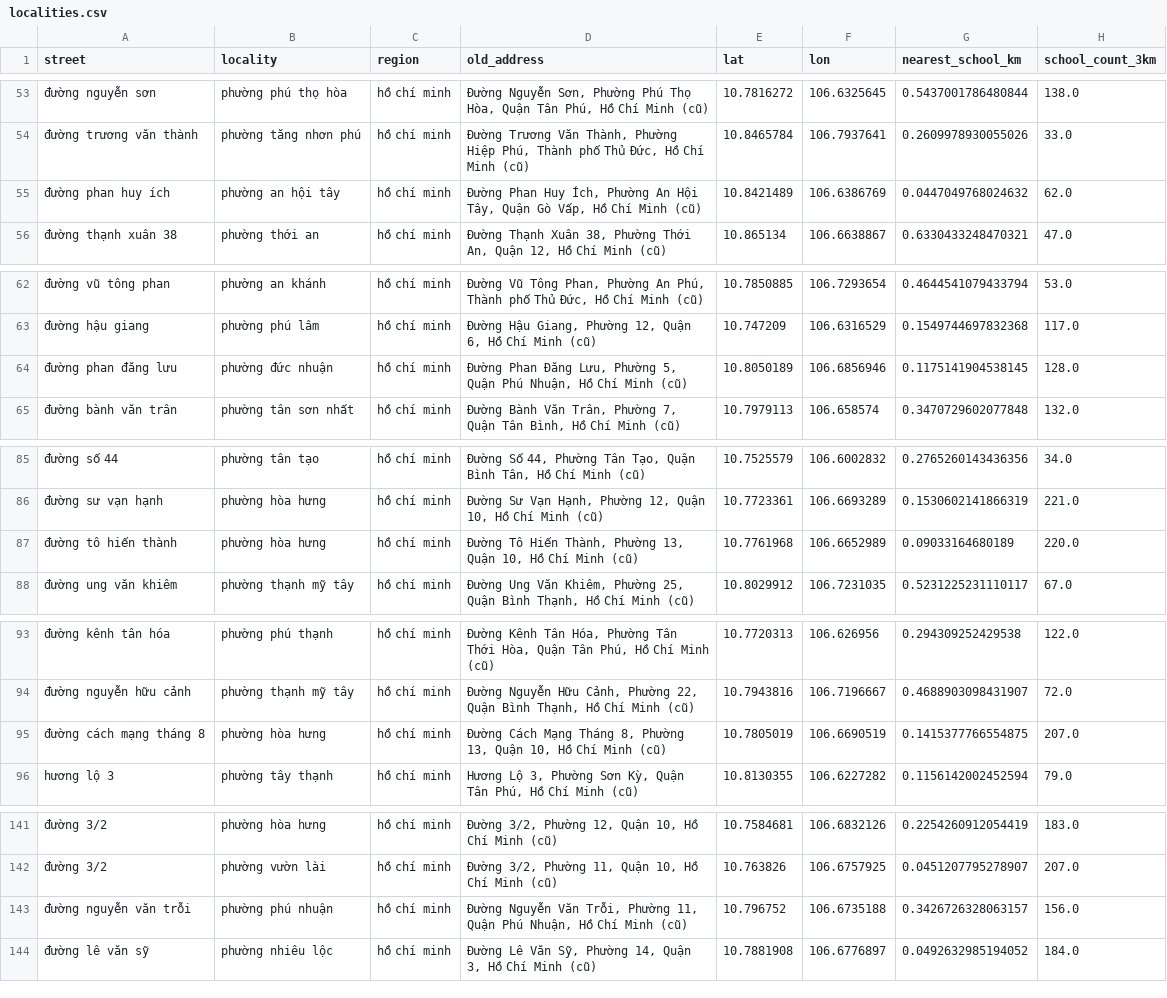
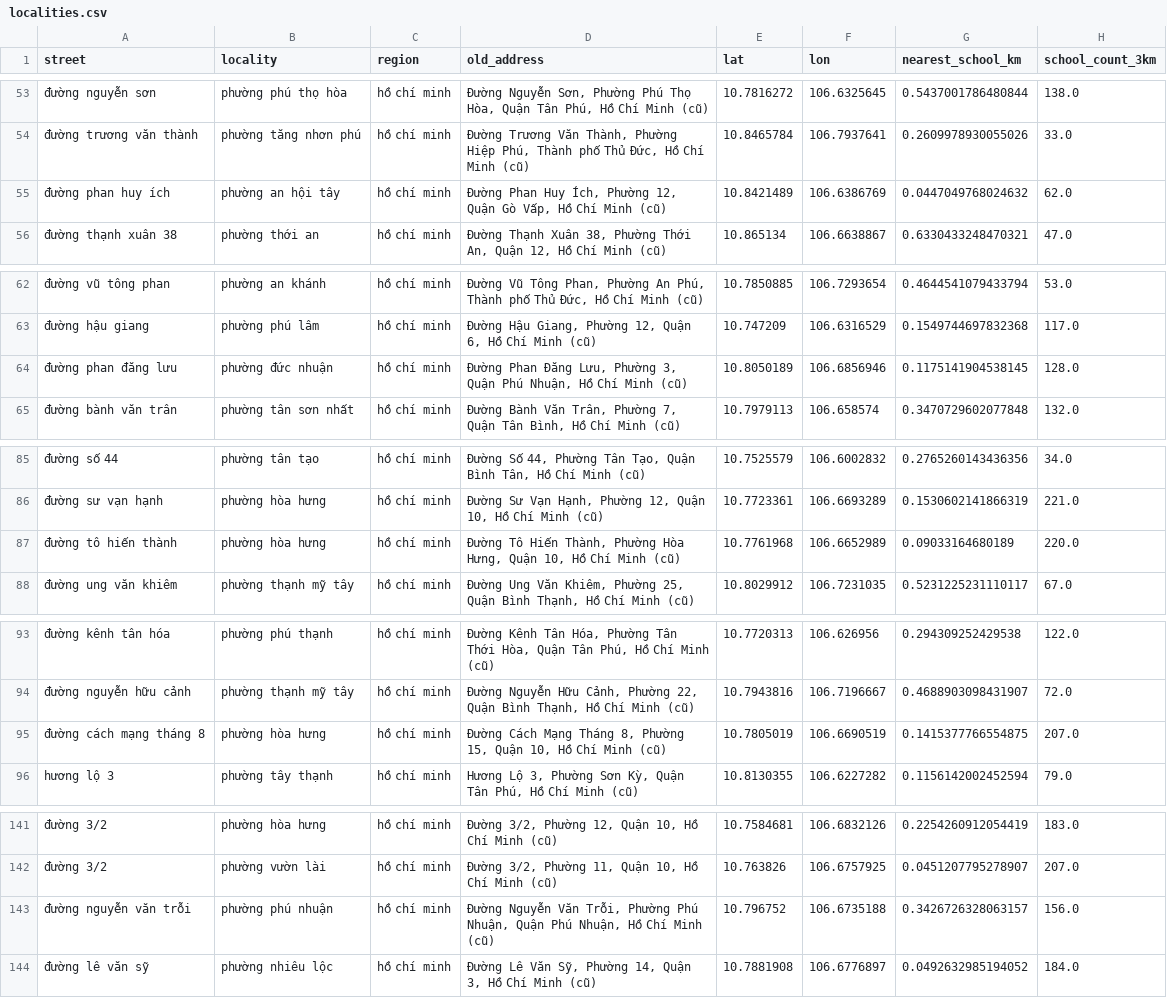
Before and after one commit to Lenhan231/Real-Estate-Valuation, a CSV file: data/localities.csv, drawn as a sheet; only a part is shown, gaps mark what is left out; the diff covers the shown part only; the diff names each change by its address in the sheet, - before the commit and + after, or states it on an @@ line.

```diff
--- a/data/localities.csv
+++ b/data/localities.csv
-D55 (old_address): …Ích, Phường An Hội Tây, Quận Gò…
+D55 (old_address): …Ích, Phường 12, Quận Gò…
-D64 (old_address): …Lưu, Phường 5, Quận Phú…
+D64 (old_address): …Lưu, Phường 3, Quận Phú…
-D87 (old_address): …Thành, Phường 13, Quận 10,…
+D87 (old_address): …Thành, Phường Hòa Hưng, Quận 10,…
-D95 (old_address): …8, Phường 13, Quận 10,…
+D95 (old_address): …8, Phường 15, Quận 10,…
-D143 (old_address): …Trỗi, Phường 11, Quận Phú…
+D143 (old_address): …Trỗi, Phường Phú Nhuận, Quận Phú…
```
Also changed, not shown: 2 added rows and 16 edited cells elsewhere in this file, 3 other files.
